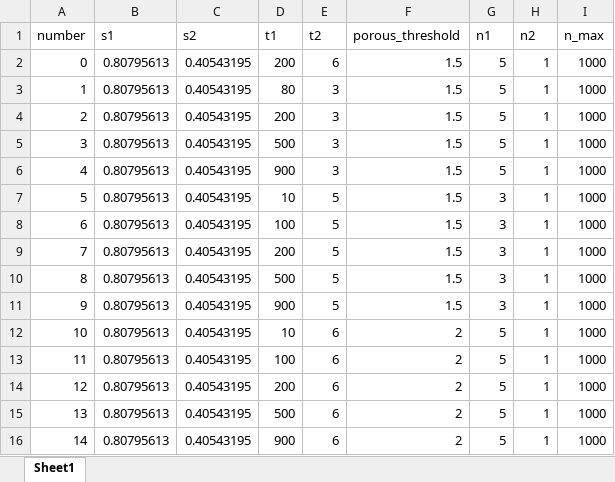
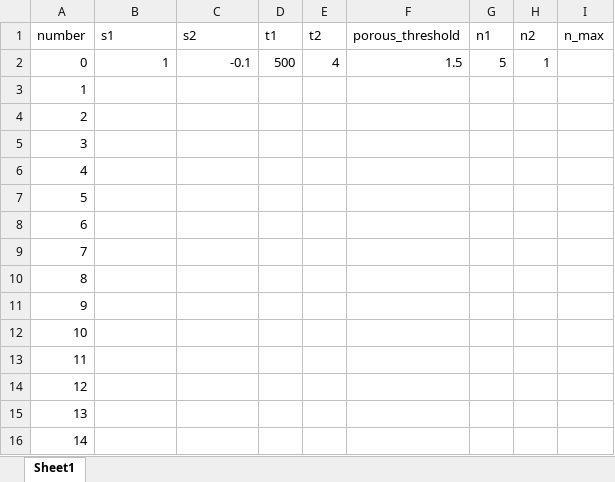
Before and after one commit to Txart/block_effectiveness, an Excel workbook: 2d_calibration_parameters.xlsx, sheet Sheet1, drawn as a sheet; only a part is shown; values as stored, in another font and other column widths than the file's, no borders; the diff covers the shown part only; the diff names each change by its address in the sheet, - before the commit and + after, or states it on an @@ line.

Commit message:
prepared dataset

```diff
--- a/2d_calibration_parameters.xlsx (sheet Sheet1)
+++ b/2d_calibration_parameters.xlsx (sheet Sheet1)
-B2 (s1): 0.80795613
+B2 (s1): 1
-C2 (s2): 0.40543195
+C2 (s2): -0.1
-D2 (t1): 200
+D2 (t1): 500
-E2 (t2): 6
+E2 (t2): 4
-I2:I16 (n_max): 1000
+I2:I16 (n_max): (empty)
-B3:B16 (s1): 0.80795613
+B3:B16 (s1): (empty)
-C3:C16 (s2): 0.40543195
+C3:C16 (s2): (empty)
-D3 (t1): 80
+D3 (t1): (empty)
-E3:E6 (t2): 3
+E3:E6 (t2): (empty)
-F3:F11 (porous_threshold): 1.5
+F3:F11 (porous_threshold): (empty)
-G3:G6 (n1): 5
+G3:G6 (n1): (empty)
-H3:H16 (n2): 1
+H3:H16 (n2): (empty)
-D4 (t1): 200
+D4 (t1): (empty)
-D5 (t1): 500
+D5 (t1): (empty)
-D6 (t1): 900
+D6 (t1): (empty)
-D7 (t1): 10
+D7 (t1): (empty)
-E7:E11 (t2): 5
+E7:E11 (t2): (empty)
-G7:G11 (n1): 3
+G7:G11 (n1): (empty)
-D8 (t1): 100
+D8 (t1): (empty)
-D9 (t1): 200
+D9 (t1): (empty)
-D10 (t1): 500
+D10 (t1): (empty)
-D11 (t1): 900
+D11 (t1): (empty)
-D12 (t1): 10
+D12 (t1): (empty)
-E12:E16 (t2): 6
+E12:E16 (t2): (empty)
-F12:F16 (porous_threshold): 2
+F12:F16 (porous_threshold): (empty)
-G12:G16 (n1): 5
+G12:G16 (n1): (empty)
-D13 (t1): 100
+D13 (t1): (empty)
-D14 (t1): 200
+D14 (t1): (empty)
-D15 (t1): 500
+D15 (t1): (empty)
-D16 (t1): 900
+D16 (t1): (empty)
```
Also changed, not shown: 120 edited cells elsewhere in this sheet, file_pointers.xlsx, file_pointers_csc.xlsx, 4 other files.
